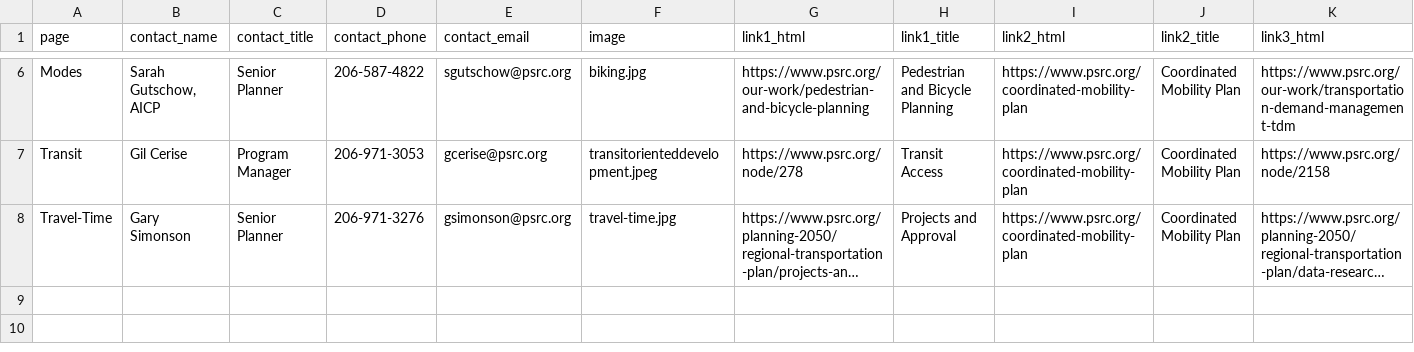
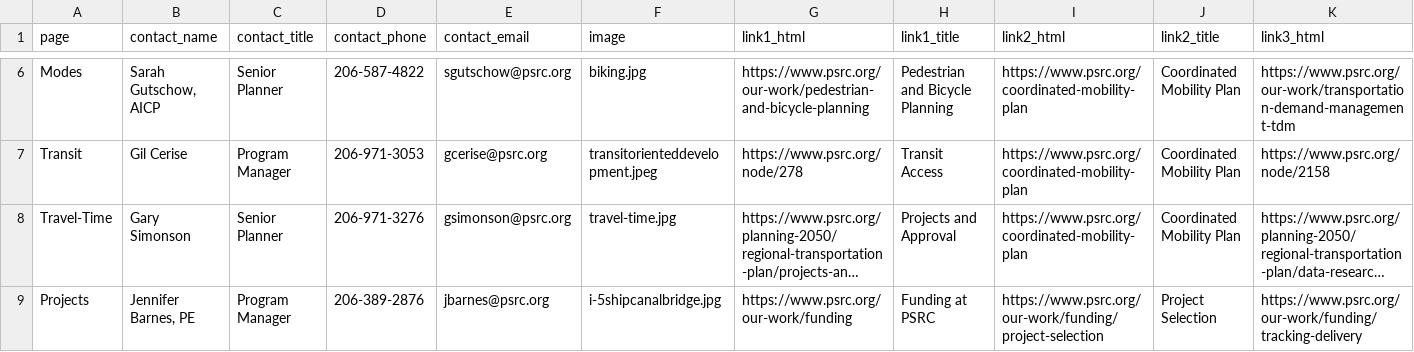
Before and after one commit to psrc/rtp-dashboard, a CSV file: data/left_panel_information.csv, drawn as a sheet; only a part is shown, gaps mark what is left out; long unchanged cells end in …; rows hold the shown columns only; the diff names each change by its address in the sheet, - before the commit and + after, or states it on an @@ line.

Commit message:
projects page placeholder

```diff
--- a/data/left_panel_information.csv
+++ b/data/left_panel_information.csv
+row 9: Projects | Jennifer Barnes, PE | Program Manager | 206-389-2876 | jbarnes@psrc.org | i-5shipcanalbridge.jpg | https://www.psrc.org/our-work/funding | Funding at PSRC | https://www.psrc.org/our-work/funding/project-selection | Project Selection | https://www.psrc.org/our-work/funding/tracking-delivery
```
Also changed, not shown: data/page_text.csv, 6 other files.
